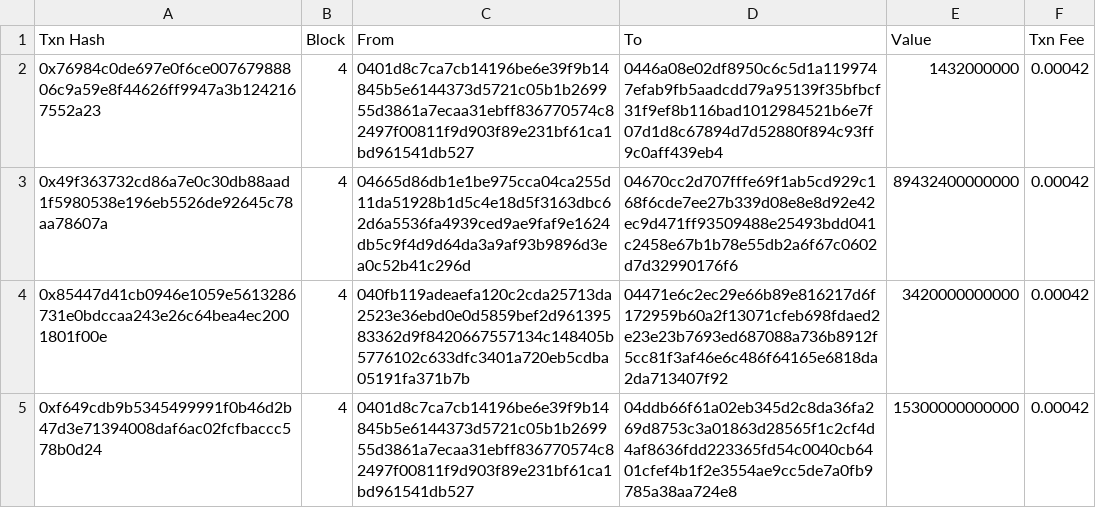
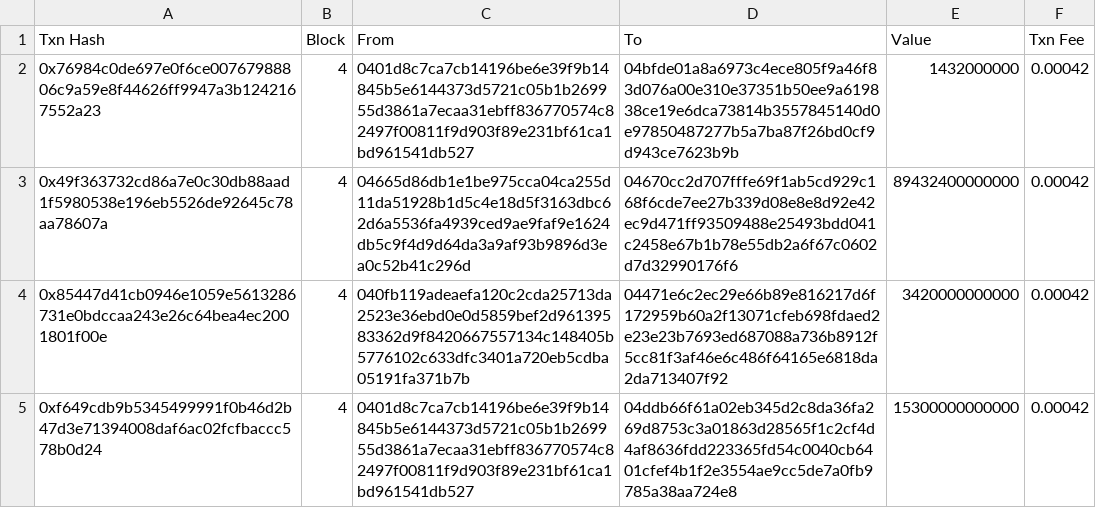
Before and after one commit to GSLiTW/PoRT-js, a CSV file: data/block4.csv, drawn as a sheet.

```diff
--- a/data/block4.csv
+++ b/data/block4.csv
@@ -1,3 +1,3 @@
 Txn Hash,Block,From,To,Value,Txn Fee
-0x76984c0de697e0f6ce00767988806c9a59e8f44626ff9947a3b1242167552a23,4,0401d8c7ca7cb14196be6e39f9b14845b5e6144373d5721c05b1b269955d3861a7ecaa31ebff836770574c82497f00811f9d903f89e231bf61ca1bd961541db527,0446a08e02df8950c6c5d1a1199747efab9fb5aadcdd79a95139f35bfbcf31f9ef8b116bad1012984521b6e7f07d1d8c67894d7d52880f894c93ff9c0aff439eb4,1432000000,0.00042
+0x76984c0de697e0f6ce00767988806c9a59e8f44626ff9947a3b1242167552a23,4,0401d8c7ca7cb14196be6e39f9b14845b5e6144373d5721c05b1b269955d3861a7ecaa31ebff836770574c82497f00811f9d903f89e231bf61ca1bd961541db527,04bfde01a8a6973c4ece805f9a46f83d076a00e310e37351b50ee9a619838ce19e6dca73814b3557845140d0e97850487277b5a7ba87f26bd0cf9d943ce7623b9b,1432000000,0.00042
 0x49f363732cd86a7e0c30db88aad1f5980538e196eb5526de92645c78aa78607a,4,04665d86db1e1be975cca04ca255d11da51928b1d5c4e18d5f3163dbc62d6a5536fa4939ced9ae9faf9e1624db5c9f4d9d64da3a9af93b9896d3ea0c52b41c296d,04670cc2d707fffe69f1ab5cd929c168f6cde7ee27b339d08e8e8d92e42ec9d471ff93509488e25493bdd041c2458e67b1b78e55db2a6f67c0602d7d32990176f6,89432400000000,0.00042
```
Also changed, not shown: 11 other files.
